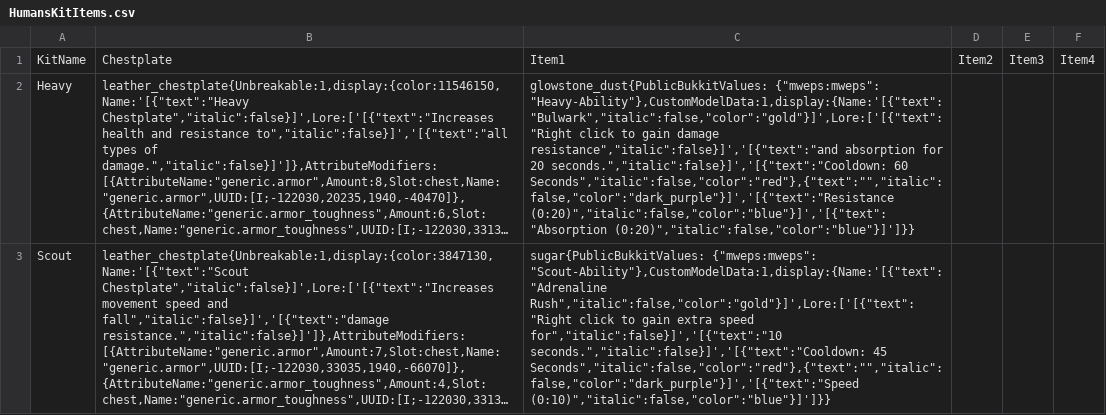
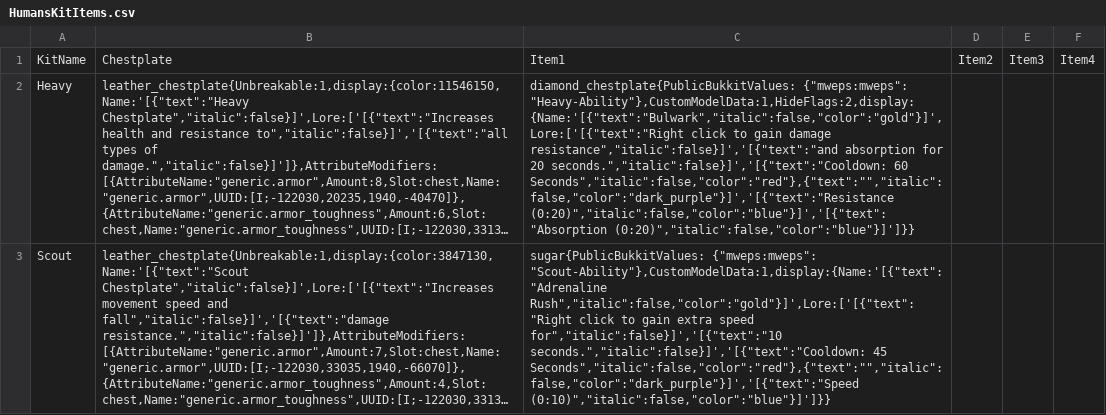
Before and after one commit to edgecdec/HVZ, a CSV file: HumansKitItems.csv, drawn as a sheet; only a part is shown; long unchanged cells end in …; the diff covers the shown part only; the diff names each change by its address in the sheet, - before the commit and + after, or states it on an @@ line.

```diff
--- a/HumansKitItems.csv
+++ b/HumansKitItems.csv
-C2: glowstone_dust{PublicBukkitValues: {"mweps:mweps": "Heavy-Ability"},CustomModelData:1,display:{Name:'[{"text":"Bulwark","italic":false,"color":"gold"}]',Lore:['[{"text":"Right click to…
+C2: diamond_chestplate{PublicBukkitValues: {"mweps:mweps": "Heavy-Ability"},CustomModelData:1,HideFlags:2,display:{Name:'[{"text":"Bulwark","italic":false,"color":"gold"}]',Lore:['[{"text":"Right click to…
```
Also changed, not shown: 2 edited cells elsewhere in this file, 12 other files.
